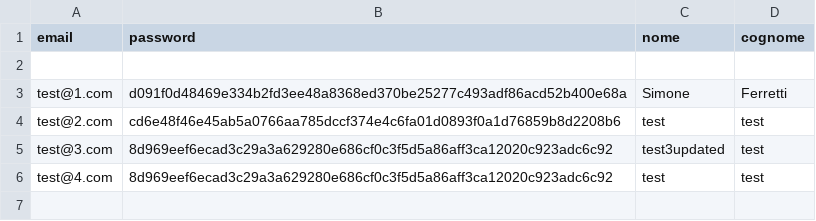
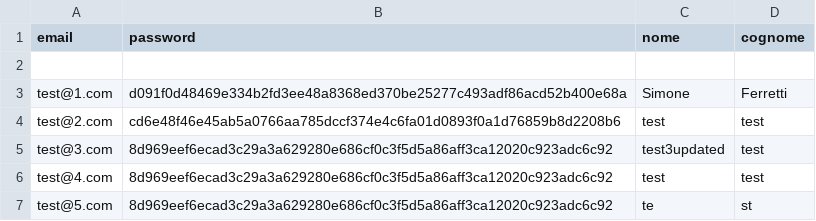
Before and after one commit to IronJun/TryE-ShiftsV2, a CSV file: persistency/users.csv, drawn as a sheet.

```diff
--- a/persistency/users.csv
+++ b/persistency/users.csv
@@ -6 +6,2 @@ test@3.com;8d969eef6ecad3c29a3a629280e686cf0c3f5d5a86aff3ca12020c923adc6c92;test
 test@4.com;8d969eef6ecad3c29a3a629280e686cf0c3f5d5a86aff3ca12020c923adc6c92;test;test
+test@5.com;8d969eef6ecad3c29a3a629280e686cf0c3f5d5a86aff3ca12020c923adc6c92;te;st
```
Also changed, not shown: 9 other files.
